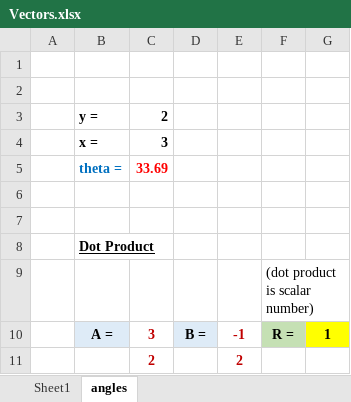
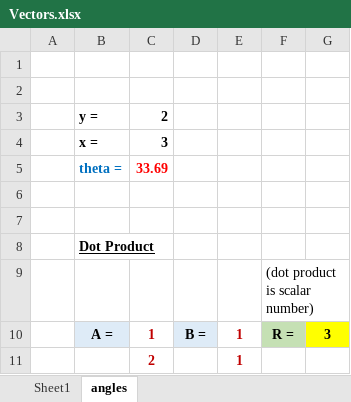
Before and after one commit to syedmeesamali/CourseraPlus, an Excel workbook: 6_Robotics/Vectors/Vectors.xlsx, sheet angles, drawn as a sheet; values as stored, in another font and other column widths than the file's, no borders; the diff names each change by its address in the sheet, - before the commit and + after, or states it on an @@ line.

Commit message:
Vector projects still need more work

```diff
--- a/6_Robotics/Vectors/Vectors.xlsx (sheet angles)
+++ b/6_Robotics/Vectors/Vectors.xlsx (sheet angles)
-C10: 3
+C10: 1
-E10: -1
+E10: 1
-G10: 1
+G10: 3
-E11: 2
+E11: 1
```
Also changed, not shown: 1 other file.
